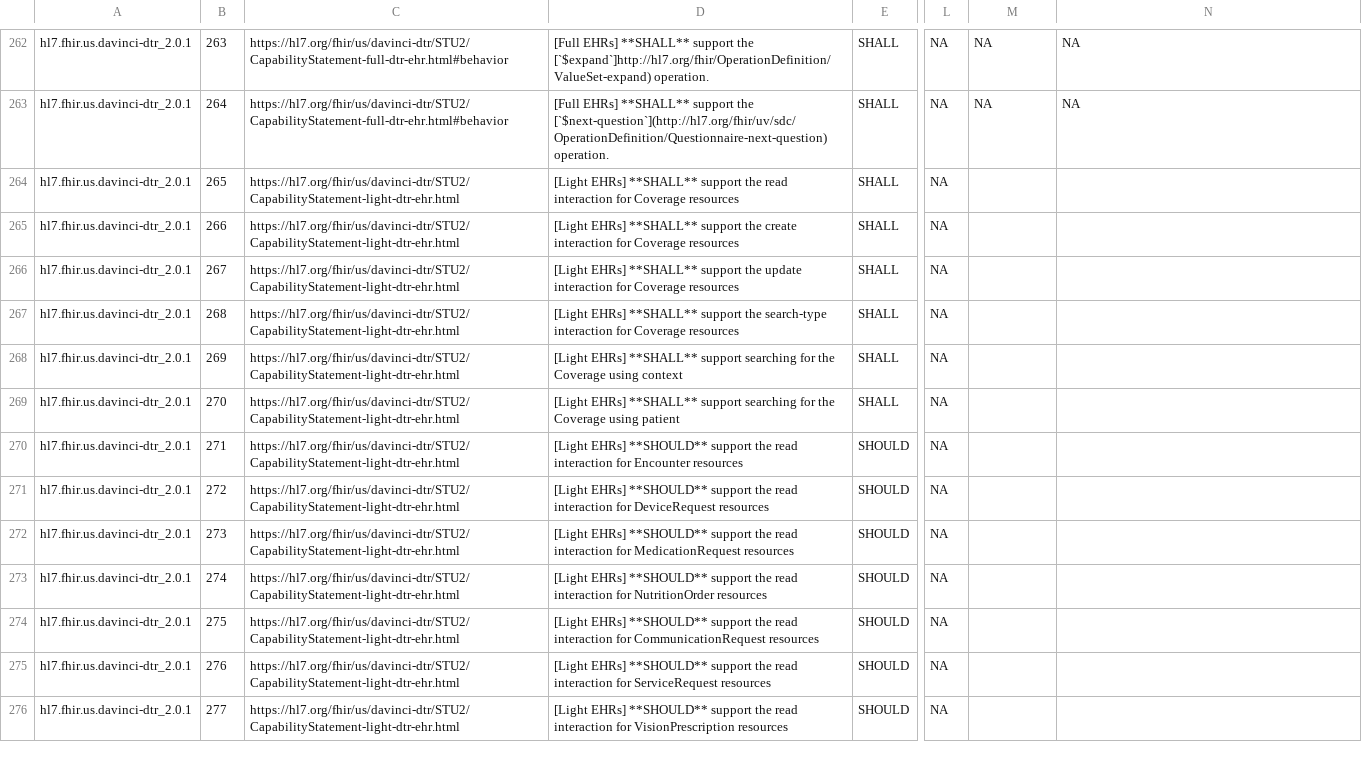
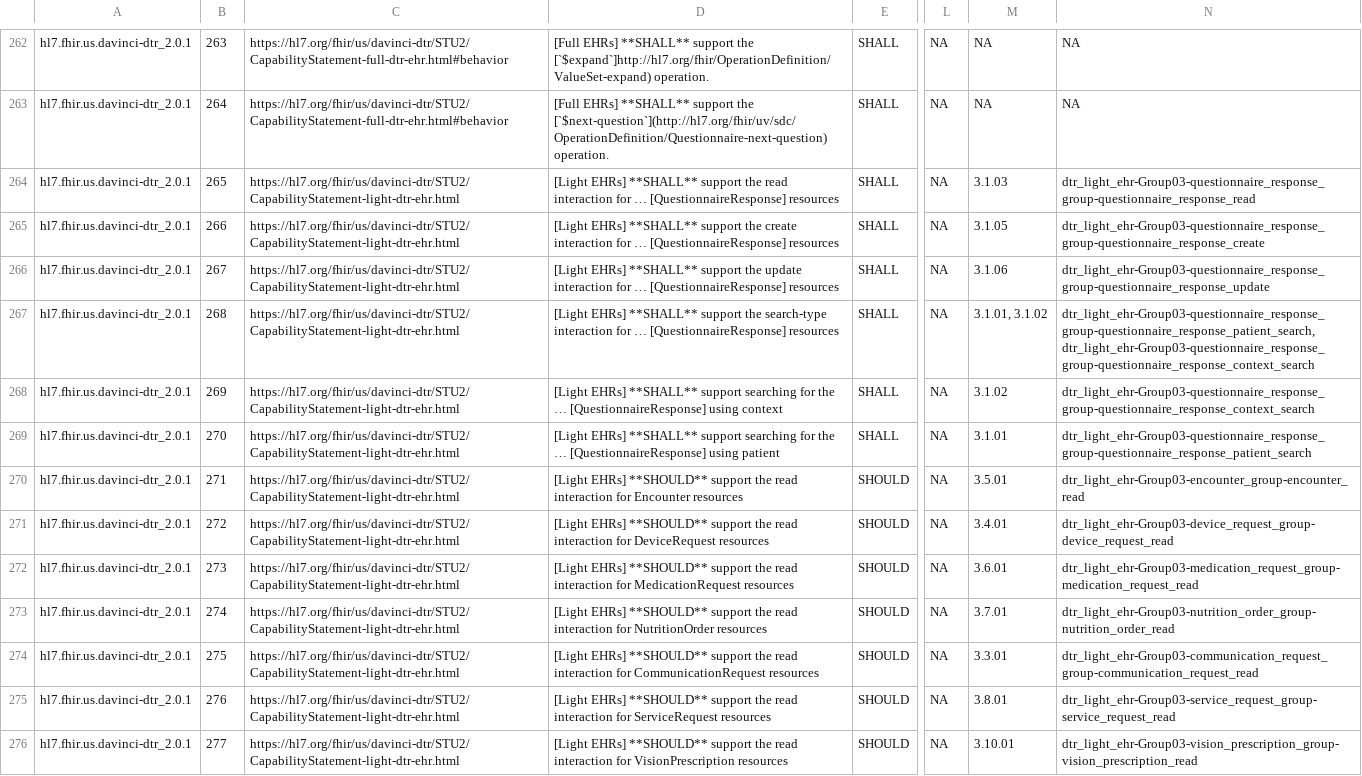
Before and after one commit to inferno-framework/davinci-dtr-test-kit, a CSV file: lib/davinci_dtr_test_kit/requirements/generated/davinci-dtr-test-kit_requirements_coverage.csv, drawn as a sheet; only a part is shown, gaps mark what is left out; the diff covers the shown part only; the diff names each change by its address in the sheet, - before the commit and + after, or states it on an @@ line.

Commit message:
typos and updated requirements

```diff
--- a/lib/davinci_dtr_test_kit/requirements/generated/davinci-dtr-test-kit_requirements_coverage.csv
+++ b/lib/davinci_dtr_test_kit/requirements/generated/davinci-dtr-test-kit_requirements_coverage.csv
-D264: …interaction for Coverage resources
+D264: …interaction for … [QuestionnaireResponse] resources
-M264: (empty)
+M264: 3.1.03
-N264: (empty)
+N264: dtr_light_ehr-Group03-questionnaire_response_group-questionnaire_response_read
-D265: …interaction for Coverage resources
+D265: …interaction for … [QuestionnaireResponse] resources
-M265: (empty)
+M265: 3.1.05
-N265: (empty)
+N265: dtr_light_ehr-Group03-questionnaire_response_group-questionnaire_response_create
-D266: …interaction for Coverage resources
+D266: …interaction for … [QuestionnaireResponse] resources
-M266: (empty)
+M266: 3.1.06
-N266: (empty)
+N266: dtr_light_ehr-Group03-questionnaire_response_group-questionnaire_response_update
-D267: …interaction for Coverage resources
+D267: …interaction for … [QuestionnaireResponse] resources
-M267: (empty)
+M267: 3.1.01, 3.1.02
-N267: (empty)
+N267: dtr_light_ehr-Group03-questionnaire_response_group-questionnaire_response_patient_search, dtr_light_ehr-Group03-questionnaire_response_group-questionnaire_response_context_search
-D268: …for the Coverage using context
+D268: …for the … [QuestionnaireResponse] using context
-M268: (empty)
+M268: 3.1.02
-N268: (empty)
+N268: dtr_light_ehr-Group03-questionnaire_response_group-questionnaire_response_context_search
-D269: …for the Coverage using patient
+D269: …for the … [QuestionnaireResponse] using patient
-M269: (empty)
+M269: 3.1.01
-N269: (empty)
+N269: dtr_light_ehr-Group03-questionnaire_response_group-questionnaire_response_patient_search
-M270: (empty)
+M270: 3.5.01
-N270: (empty)
+N270: dtr_light_ehr-Group03-encounter_group-encounter_read
-M271: (empty)
+M271: 3.4.01
-N271: (empty)
+N271: dtr_light_ehr-Group03-device_request_group-device_request_read
-M272: (empty)
+M272: 3.6.01
-N272: (empty)
+N272: dtr_light_ehr-Group03-medication_request_group-medication_request_read
-M273: (empty)
+M273: 3.7.01
-N273: (empty)
+N273: dtr_light_ehr-Group03-nutrition_order_group-nutrition_order_read
-M274: (empty)
+M274: 3.3.01
-N274: (empty)
+N274: dtr_light_ehr-Group03-communication_request_group-communication_request_read
-M275: (empty)
+M275: 3.8.01
-N275: (empty)
+N275: dtr_light_ehr-Group03-service_request_group-service_request_read
-M276: (empty)
+M276: 3.10.01
-N276: (empty)
+N276: dtr_light_ehr-Group03-vision_prescription_group-vision_prescription_read
```
Also changed, not shown: 21 edited cells elsewhere in this file, lib/davinci_dtr_test_kit/requirements/davinci-dtr-test-kit_requirements.csv, 2 other files.
